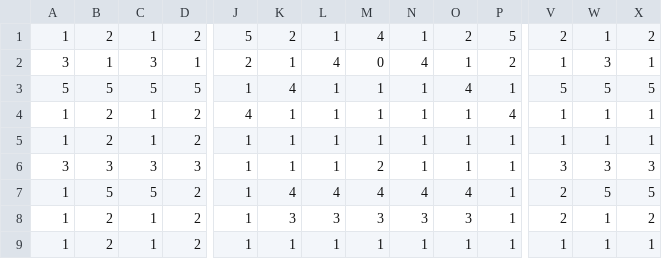
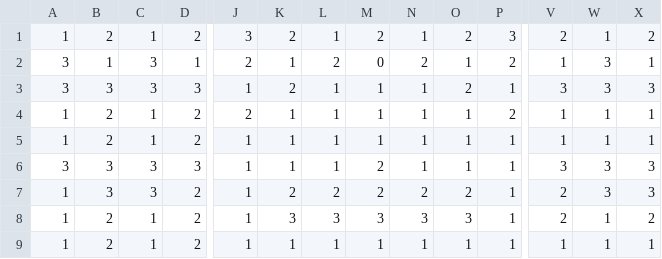
Before and after one commit to Spiky-73/BubbleShooter, a CSV file: niveaux/facile.csv, drawn as a sheet; only a part is shown, gaps mark what is left out; the diff covers the shown part only; the diff names each change by its address in the sheet, - before the commit and + after, or states it on an @@ line.

```diff
--- a/niveaux/facile.csv
+++ b/niveaux/facile.csv
-J1: 5
+J1: 3
-M1: 4
+M1: 2
-P1: 5
+P1: 3
-L2: 4
+L2: 2
-N2: 4
+N2: 2
-A3: 5
+A3: 3
-B3: 5
+B3: 3
-C3: 5
+C3: 3
-D3: 5
+D3: 3
-K3: 4
+K3: 2
-O3: 4
+O3: 2
-V3: 5
+V3: 3
-W3: 5
+W3: 3
-X3: 5
+X3: 3
-J4: 4
+J4: 2
-P4: 4
+P4: 2
-B7: 5
+B7: 3
-C7: 5
+C7: 3
-K7: 4
+K7: 2
-L7: 4
+L7: 2
-M7: 4
+M7: 2
-N7: 4
+N7: 2
-O7: 4
+O7: 2
-W7: 5
+W7: 3
-X7: 5
+X7: 3
```
Also changed, not shown: 67 edited cells elsewhere in this file, 2 other files.
